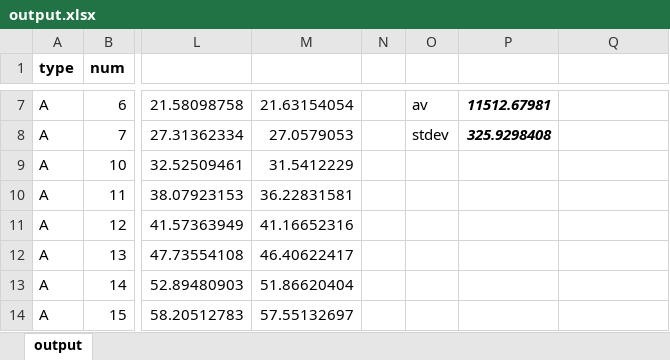
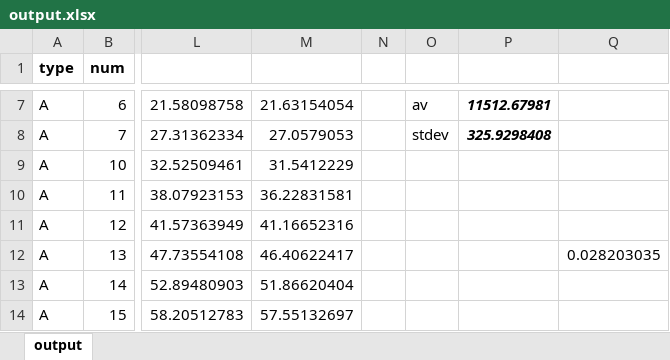
Before and after one commit to andytwoods/WineGlassVolume, an Excel workbook: bin-debug/output.xlsx, sheet output, drawn as a sheet; only a part is shown, gaps mark what is left out; values as stored, in another font and other column widths than the file's, no borders; charts and pictures not drawn; the diff names each change by its address in the sheet, - before the commit and + after, or states it on an @@ line.

Commit message:
xls added

```diff
--- a/bin-debug/output.xlsx (sheet output)
+++ b/bin-debug/output.xlsx (sheet output)
-Q12: (empty)
+Q12: 0.028203035
```
